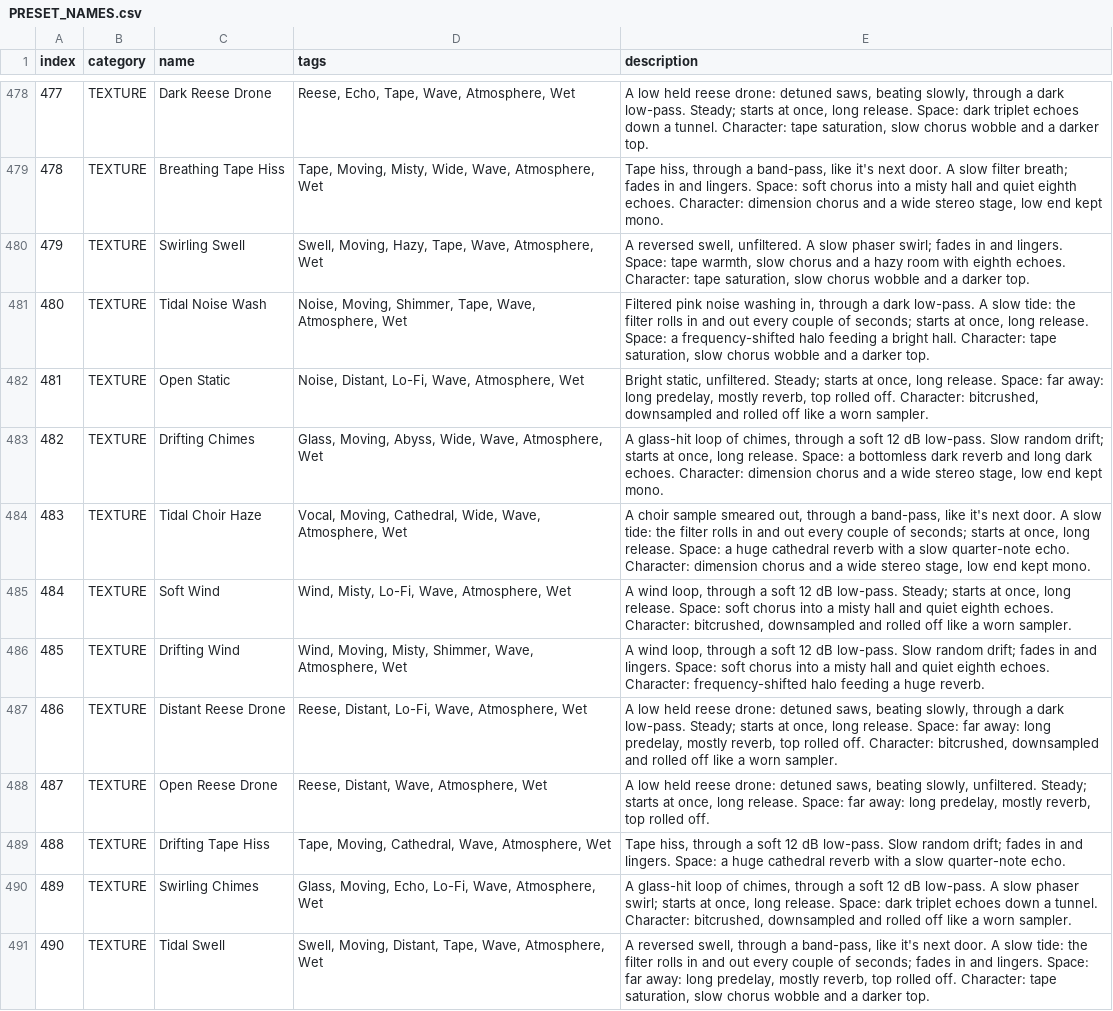
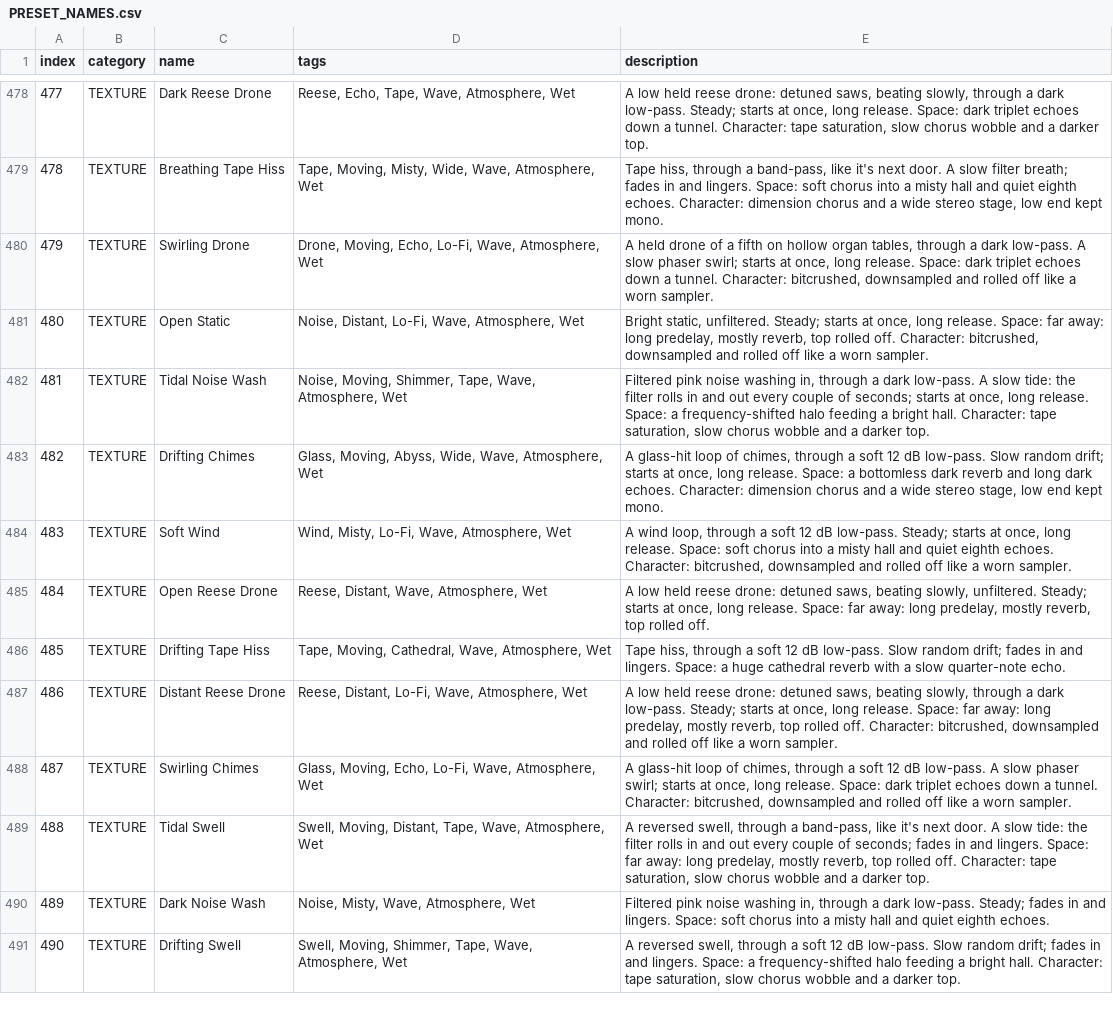
Before and after one commit to ianoliver777/DIVINITY, a CSV file: docs/PRESET_NAMES.csv, drawn as a sheet; only a part is shown, gaps mark what is left out; the diff covers the shown part only; the diff names each change by its address in the sheet, - before the commit and + after, or states it on an @@ line.

```diff
--- a/docs/PRESET_NAMES.csv
+++ b/docs/PRESET_NAMES.csv
-C480 (name): Swirling Swell
+C480 (name): Swirling Drone
-D480 (tags): Swell, Moving, Hazy, Tape, Wave, Atmosphere,…
+D480 (tags): Drone, Moving, Echo, Lo-Fi, Wave, Atmosphere,…
-E480 (description): A reversed swell, unfiltered. A slow phaser swirl; fades in and lingers. Space: tape warmth, slow chorus and a hazy room with eighth echoes. Character: tape saturation, slow chorus wobble and a darker top.
+E480 (description): A held drone of a fifth on hollow organ tables, through a dark low-pass. A slow phaser swirl; starts at once, long release. Space: dark triplet echoes down a tunnel. Character: bitcrushed, downsampled and rolled off like a worn sampler.
-C481 (name): Tidal Noise Wash
+C481 (name): Open Static
-D481 (tags): Noise, Moving, Shimmer, Tape, Wave, Atmosphere,…
+D481 (tags): Noise, Distant, Lo-Fi, Wave, Atmosphere,…
-E481 (description): Filtered pink noise washing in, through a dark low-pass. A slow tide: the filter rolls in and out every couple of seconds; starts at once, long release. Space: a frequency-shifted halo feeding a bright hall. Character: tape saturation, slow chorus wobble and a darker top.
+E481 (description): Bright static, unfiltered. Steady; starts at once, long release. Space: far away: long predelay, mostly reverb, top rolled off. Character: bitcrushed, downsampled and rolled off like a worn sampler.
-C482 (name): Open Static
+C482 (name): Tidal Noise Wash
-D482 (tags): Noise, Distant, Lo-Fi, Wave, Atmosphere,…
+D482 (tags): Noise, Moving, Shimmer, Tape, Wave, Atmosphere,…
-E482 (description): Bright static, unfiltered. Steady; starts at once, long release. Space: far away: long predelay, mostly reverb, top rolled off. Character: bitcrushed, downsampled and rolled off like a worn sampler.
+E482 (description): Filtered pink noise washing in, through a dark low-pass. A slow tide: the filter rolls in and out every couple of seconds; starts at once, long release. Space: a frequency-shifted halo feeding a bright hall. Character: tape saturation, slow chorus wobble and a darker top.
-C484 (name): Tidal Choir Haze
+C484 (name): Soft Wind
-D484 (tags): Vocal, Moving, Cathedral, Wide, Wave, Atmosphere,…
+D484 (tags): Wind, Misty, Lo-Fi, Wave, Atmosphere,…
-E484 (description): A choir sample smeared out, through a band-pass, like it's next door. A slow tide: the filter rolls in and out every couple of seconds; starts at once, long release. Space: a huge cathedral reverb with a slow quarter-note echo. Character: dimension chorus and a wide stereo stage, low end kept mono.
+E484 (description): A wind loop, through a soft 12 dB low-pass. Steady; starts at once, long release. Space: soft chorus into a misty hall and quiet eighth echoes. Character: bitcrushed, downsampled and rolled off like a worn sampler.
-C485 (name): Soft Wind
+C485 (name): Open Reese Drone
-D485 (tags): Wind, Misty, Lo-Fi, Wave, Atmosphere, Wet
+D485 (tags): Reese, Distant, Wave, Atmosphere, Wet
-E485 (description): A wind loop, through a soft 12 dB low-pass. Steady; starts at once, long release. Space: soft chorus into a misty hall and quiet eighth echoes. Character: bitcrushed, downsampled and rolled off like a worn sampler.
+E485 (description): A low held reese drone: detuned saws, beating slowly, unfiltered. Steady; starts at once, long release. Space: far away: long predelay, mostly reverb, top rolled off.
-C486 (name): Drifting Wind
+C486 (name): Drifting Tape Hiss
-D486 (tags): Wind, Moving, Misty, Shimmer, Wave, Atmosphere,…
+D486 (tags): Tape, Moving, Cathedral, Wave, Atmosphere,…
-E486 (description): A wind loop, through a soft 12 dB low-pass. Slow random drift; fades in and lingers. Space: soft chorus into a misty hall and quiet eighth echoes. Character: frequency-shifted halo feeding a huge reverb.
+E486 (description): Tape hiss, through a soft 12 dB low-pass. Slow random drift; fades in and lingers. Space: a huge cathedral reverb with a slow quarter-note echo.
-C488 (name): Open Reese Drone
+C488 (name): Swirling Chimes
-D488 (tags): Reese, Distant, Wave, Atmosphere, Wet
+D488 (tags): Glass, Moving, Echo, Lo-Fi, Wave, Atmosphere, Wet
-E488 (description): A low held reese drone: detuned saws, beating slowly, unfiltered. Steady; starts at once, long release. Space: far away: long predelay, mostly reverb, top rolled off.
+E488 (description): A glass-hit loop of chimes, through a soft 12 dB low-pass. A slow phaser swirl; starts at once, long release. Space: dark triplet echoes down a tunnel. Character: bitcrushed, downsampled and rolled off like a worn sampler.
-C489 (name): Drifting Tape Hiss
+C489 (name): Tidal Swell
-D489 (tags): Tape, Moving, Cathedral, Wave, Atmosphere,…
+D489 (tags): Swell, Moving, Distant, Tape, Wave, Atmosphere,…
-E489 (description): Tape hiss, through a soft 12 dB low-pass. Slow random drift; fades in and lingers. Space: a huge cathedral reverb with a slow quarter-note echo.
+E489 (description): A reversed swell, through a band-pass, like it's next door. A slow tide: the filter rolls in and out every couple of seconds; fades in and lingers. Space: far away: long predelay, mostly reverb, top rolled off. Character: tape saturation, slow chorus wobble and a darker top.
-C490 (name): Swirling Chimes
+C490 (name): Dark Noise Wash
-D490 (tags): Glass, Moving, Echo, Lo-Fi, Wave, Atmosphere, Wet
+D490 (tags): Noise, Misty, Wave, Atmosphere, Wet
-E490 (description): A glass-hit loop of chimes, through a soft 12 dB low-pass. A slow phaser swirl; starts at once, long release. Space: dark triplet echoes down a tunnel. Character: bitcrushed, downsampled and rolled off like a worn sampler.
+E490 (description): Filtered pink noise washing in, through a dark low-pass. Steady; fades in and lingers. Space: soft chorus into a misty hall and quiet eighth echoes.
-C491 (name): Tidal Swell
+C491 (name): Drifting Swell
-D491 (tags): Swell, Moving, Distant, Tape, Wave,…
+D491 (tags): Swell, Moving, Shimmer, Tape, Wave,…
-E491 (description): …through a band-pass, like it's next door. A slow tide: the filter rolls in and out every couple of seconds; fades in and lingers. Space: far away: long predelay, mostly reverb, top rolled off. Character: tape…
+E491 (description): …through a soft 12 dB low-pass. Slow random drift; fades in and lingers. Space: a frequency-shifted halo feeding a bright hall. Character: tape…
```
Also changed, not shown: 165 edited cells elsewhere in this file, 2 other files.
